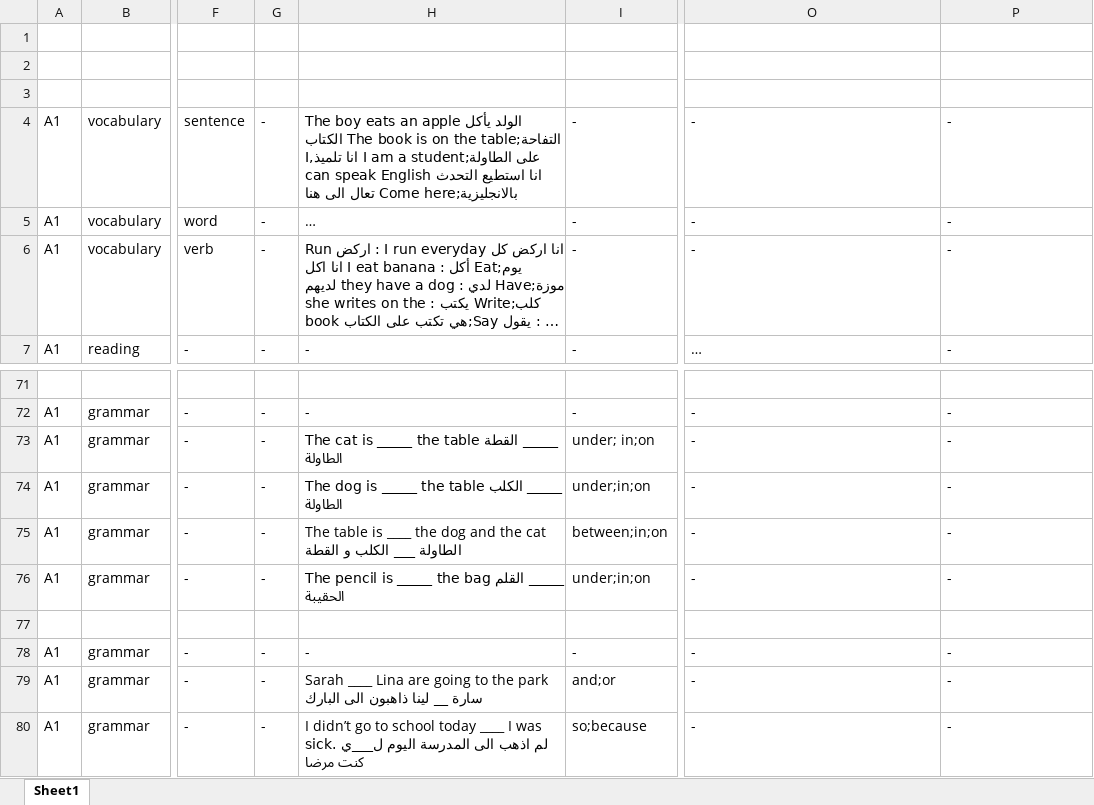
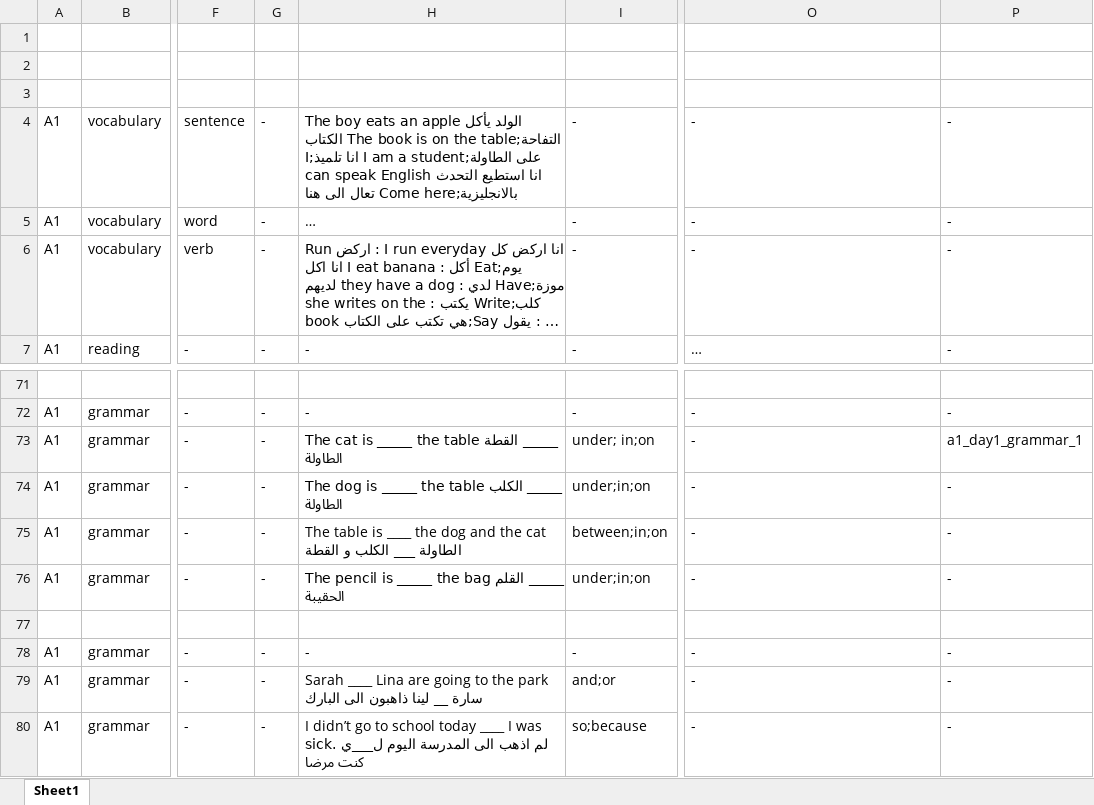
Before and after one commit to bigb45/az-english, an Excel workbook: assets/questions.xlsx, sheet Sheet1, drawn as a sheet; only a part is shown, gaps mark what is left out; long unchanged cells end in …; values as stored, in another font and other column widths than the file's, no borders; the diff names each change by its address in the sheet, - before the commit and + after, or states it on an @@ line.

Commit message:
feat: add question images

```diff
--- a/assets/questions.xlsx (sheet Sheet1)
+++ b/assets/questions.xlsx (sheet Sheet1)
-H4: …student انا تلميذ,I can speak…
+H4: …student انا تلميذ;I can speak…
-P73: -
+P73: a1_day1_grammar_1
```
Also changed, not shown: 15 other files.
